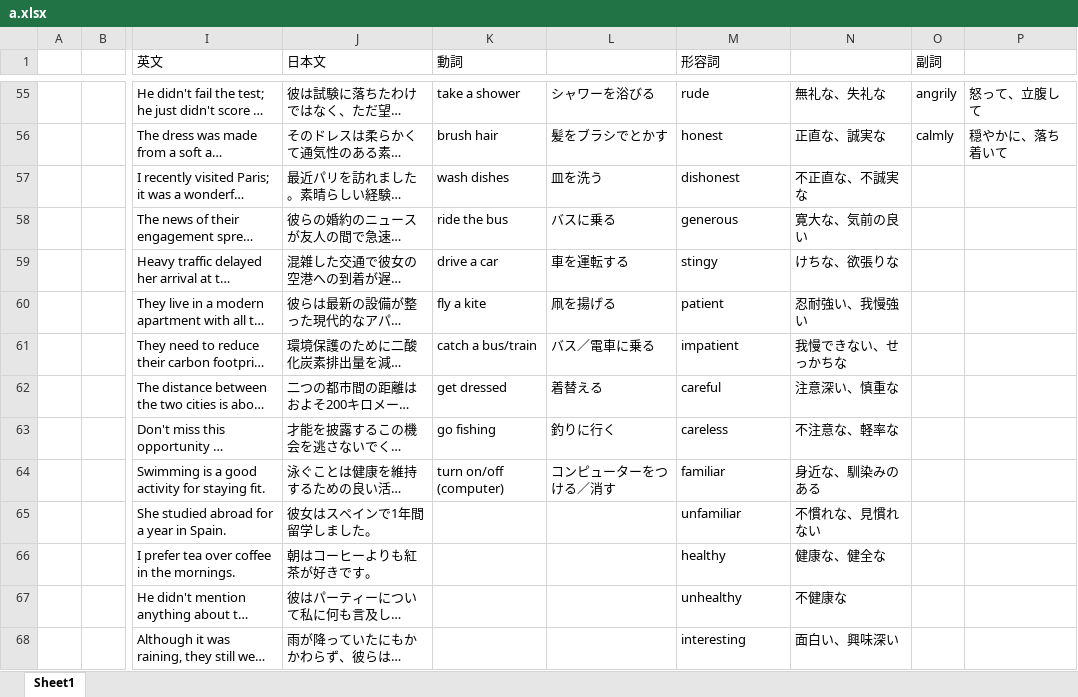
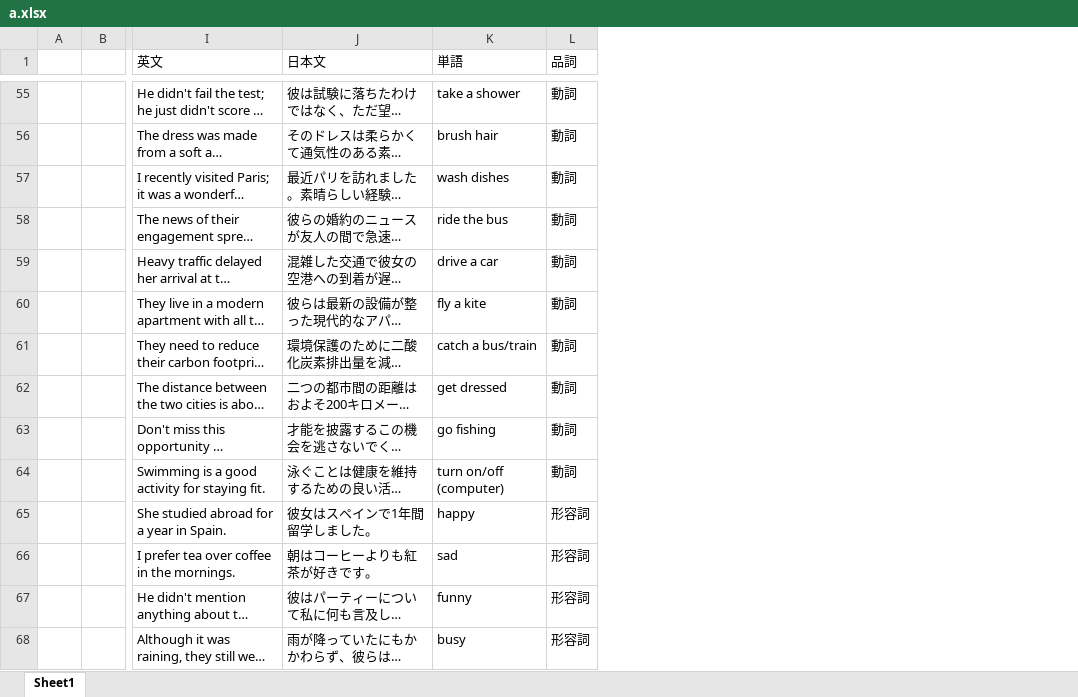
Before and after one commit to lyios/english, an Excel workbook: a.xlsx, sheet Sheet1, drawn as a sheet; only a part is shown, gaps mark what is left out; long unchanged cells end in …; values as stored, in another font and other column widths than the file's, no borders; removed rows and columns are numbered as before the commit, all else as after; the diff covers the shown part only; the diff names each change by its address in the sheet, - before the commit and + after, or states it on an @@ line.

```diff
--- a/a.xlsx (sheet Sheet1)
+++ b/a.xlsx (sheet Sheet1)
-column K (動詞), rows 55-64: take a shower | brush hair | wash dishes | ride the bus | drive a car | fly a kite | catch a bus/train | get dressed | go fishing | turn on/off (computer)
-column L, rows 55-64: シャワーを浴びる | 髪をブラシでとかす | 皿を洗う | バスに乗る | 車を運転する | 凧を揚げる | バス／電車に乗る | 着替える | 釣りに行く | コンピューターをつける／消す
-column N, rows 55-68: 無礼な、失礼な | 正直な、誠実な | 不正直な、不誠実な | 寛大な、気前の良い | けちな、欲張りな | 忍耐強い、我慢強い | 我慢できない、せっかちな | 注意深い、慎重な | 不注意な、軽率な | 身近な、馴染みのある | 不慣れな、見慣れない | 健康な、健全な | 不健康な | 面白い、興味深い
-column O (副詞), rows 55-56: angrily | calmly
-column P, rows 55-56: 怒って、立腹して | 穏やかに、落ち着いて
+column L (品詞), rows 55-68: 動詞 | 動詞 | 動詞 | 動詞 | 動詞 | 動詞 | 動詞 | 動詞 | 動詞 | 動詞 | 形容詞 | 形容詞 | 形容詞 | 形容詞
-K1: 形容詞
+K1: 単語
-K55 (単語): rude
+K55 (単語): take a shower
-K56 (単語): honest
+K56 (単語): brush hair
-K57 (単語): dishonest
+K57 (単語): wash dishes
-K58 (単語): generous
+K58 (単語): ride the bus
-K59 (単語): stingy
+K59 (単語): drive a car
-K60 (単語): patient
+K60 (単語): fly a kite
-K61 (単語): impatient
+K61 (単語): catch a bus/train
-K62 (単語): careful
+K62 (単語): get dressed
-K63 (単語): careless
+K63 (単語): go fishing
-K64 (単語): familiar
+K64 (単語): turn on/off (computer)
-K65 (単語): unfamiliar
+K65 (単語): happy
-K66 (単語): healthy
+K66 (単語): sad
-K67 (単語): unhealthy
+K67 (単語): funny
-K68 (単語): interesting
+K68 (単語): busy
```
Also changed, not shown: 186 edited cells elsewhere in this sheet.
